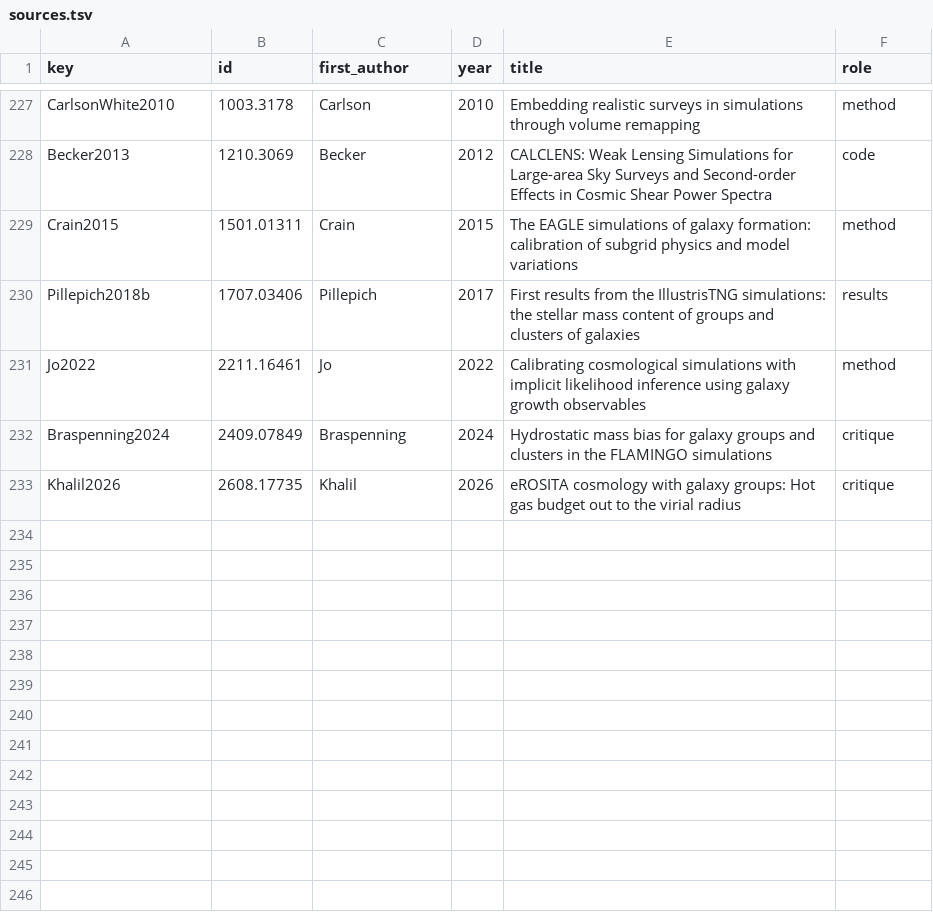
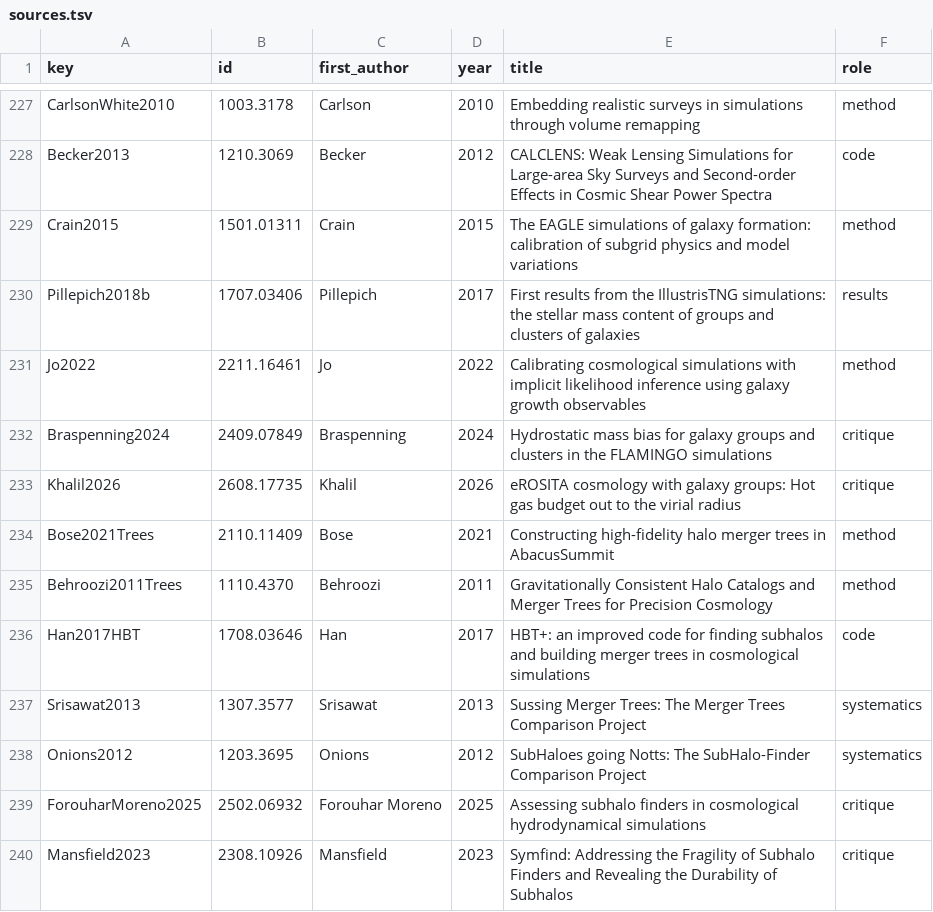
Before and after one commit to corentinravoux/cosmoskill, a TSV file: skills/cosmo-simulations-mocks/references/sources.tsv, drawn as a sheet; only a part is shown, gaps mark what is left out; the diff names each change by its address in the sheet, - before the commit and + after, or states it on an @@ line.

```diff
--- a/skills/cosmo-simulations-mocks/references/sources.tsv
+++ b/skills/cosmo-simulations-mocks/references/sources.tsv
+row 234: Bose2021Trees | 2110.11409 | Bose | 2021 | Constructing high-fidelity halo merger trees in AbacusSummit | method
+row 235: Behroozi2011Trees | 1110.4370 | Behroozi | 2011 | Gravitationally Consistent Halo Catalogs and Merger Trees for Precision Cosmology | method
+row 236: Han2017HBT | 1708.03646 | Han | 2017 | HBT+: an improved code for finding subhalos and building merger trees in cosmological simulations | code
+row 237: Srisawat2013 | 1307.3577 | Srisawat | 2013 | Sussing Merger Trees: The Merger Trees Comparison Project | systematics
+row 238: Onions2012 | 1203.3695 | Onions | 2012 | SubHaloes going Notts: The SubHalo-Finder Comparison Project | systematics
+row 239: ForouharMoreno2025 | 2502.06932 | Forouhar Moreno | 2025 | Assessing subhalo finders in cosmological hydrodynamical simulations | critique
+row 240: Mansfield2023 | 2308.10926 | Mansfield | 2023 | Symfind: Addressing the Fragility of Subhalo Finders and Revealing the Durability of Subhalos | critique
```
Also changed, not shown: skills/cosmo-statistics-inference/references/sources.tsv, skills/cosmo-statistics-inference/references/subtopics.tsv, 18 other files.
